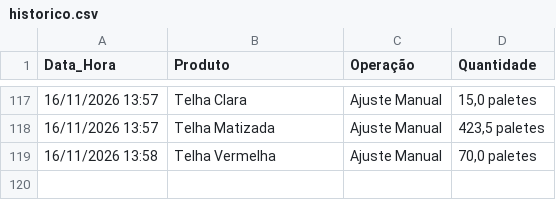
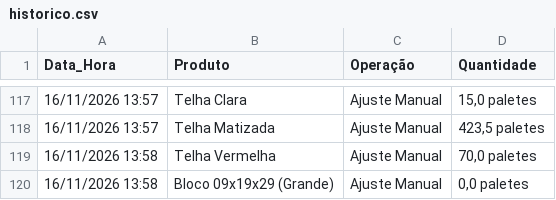
Before and after one commit to rolsimonassi-max/estoque-ceramica, a CSV file: historico.csv, drawn as a sheet; only a part is shown, gaps mark what is left out.

Commit message:
Atualização automática de historico.csv [skip ci]

```diff
--- a/historico.csv
+++ b/historico.csv
@@ -119 +119,2 @@ Data_Hora,Produto,Operação,Quantidade
 16/11/2026 13:58,Telha Vermelha,Ajuste Manual,"70,0 paletes"
+16/11/2026 13:58,Bloco 09x19x29 (Grande),Ajuste Manual,"0,0 paletes"
```
